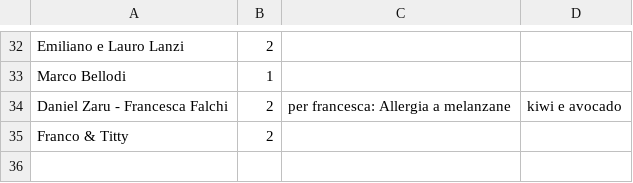
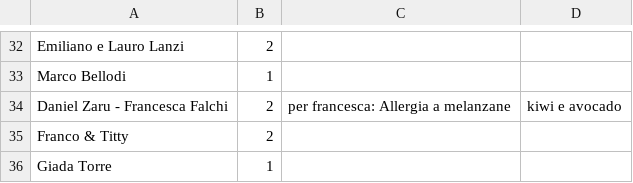
Before and after one commit to nicograzio/Sito_Matrimonio, a CSV file: reservations/data.csv, drawn as a sheet; only a part is shown, gaps mark what is left out.

Commit message:
Aggiunta nuova prenotazione

```diff
--- a/reservations/data.csv
+++ b/reservations/data.csv
@@ -35 +35,2 @@ Daniel Zaru - Francesca Falchi,2,per francesca: Allergia a melanzane, kiwi e avo
 Franco & Titty,2,
+Giada Torre,1,
```
